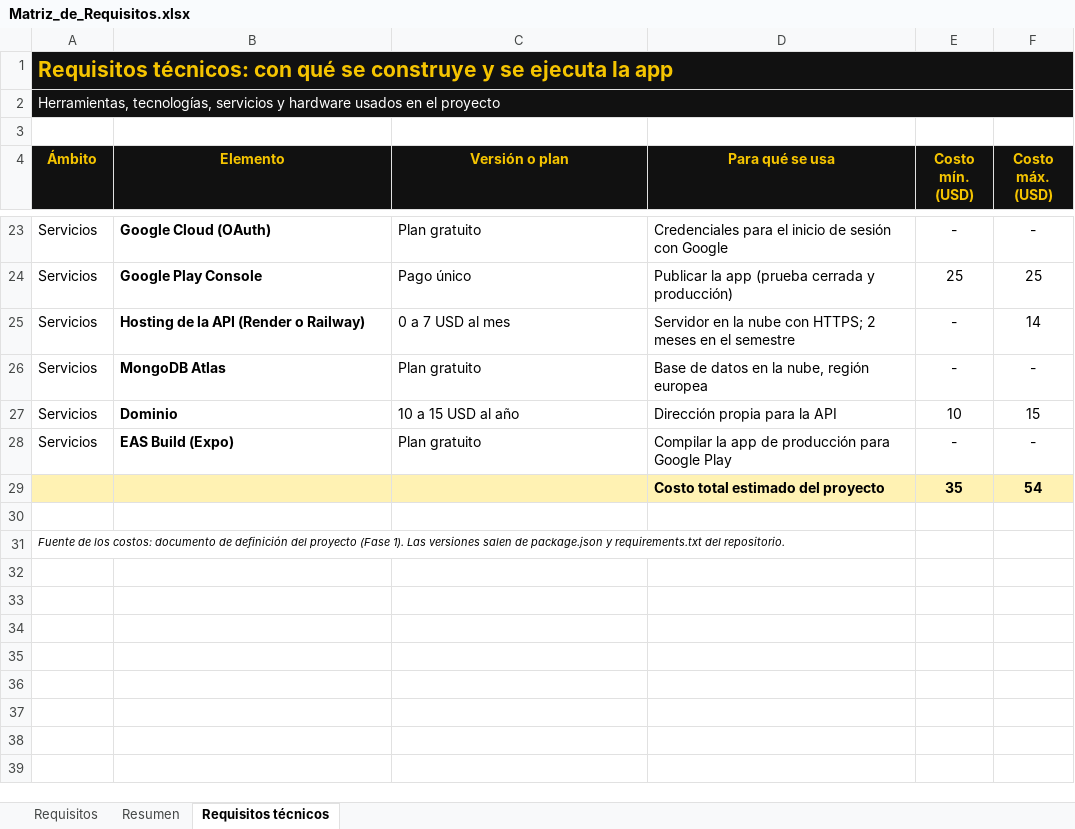
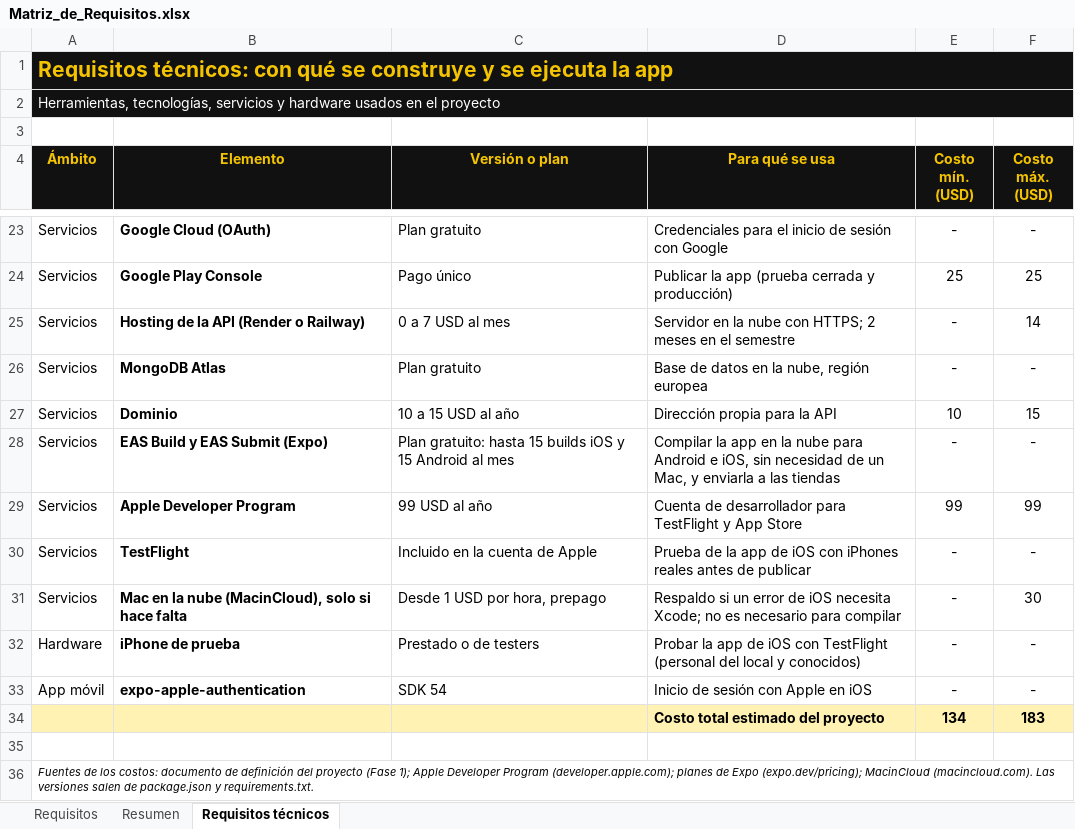
Before and after one commit to 44ndy/clancys-rewards, an Excel workbook: Fase 2/Evidencias de documentación/Matriz_de_Requisitos.xlsx, sheet Requisitos técnicos, drawn as a sheet; only a part is shown, gaps mark what is left out; values as stored, in another font and other column widths than the file's, no borders; removed rows and columns are numbered as before the commit, all else as after; the diff names each change by its address in the sheet, - before the commit and + after, or states it on an @@ line.

Commit message:
Agregar plan de publicación en App Store y requisitos de iOS

```diff
--- a/Fase 2/Evidencias de documentación/Matriz_de_Requisitos.xlsx (sheet Requisitos técnicos)
+++ b/Fase 2/Evidencias de documentación/Matriz_de_Requisitos.xlsx (sheet Requisitos técnicos)
-B28 (Elemento): EAS Build (Expo)
+B28 (Elemento): EAS Build y EAS Submit (Expo)
-C28 (Versión o plan): Plan gratuito
+C28 (Versión o plan): Plan gratuito: hasta 15 builds iOS y 15 Android al mes
-D28 (Para qué se usa): …la app de producción para Google Play
+D28 (Para qué se usa): …la app en la nube para Android e iOS, sin necesidad de un Mac, y enviarla a las tiendas
-row 29:  |  |  | Costo total estimado del proyecto | 35 | 54
+row 29: Servicios | Apple Developer Program | 99 USD al año | Cuenta de desarrollador para TestFlight y App Store | 99 | 99
+row 30: Servicios | TestFlight | Incluido en la cuenta de Apple | Prueba de la app de iOS con iPhones reales antes de publicar | - | -
+row 31: Servicios | Mac en la nube (MacinCloud), solo si hace falta | Desde 1 USD por hora, prepago | Respaldo si un error de iOS necesita Xcode; no es necesario para compilar | - | 30
+row 32: Hardware | iPhone de prueba | Prestado o de testers | Probar la app de iOS con TestFlight (personal del local y conocidos) | - | -
+row 33: App móvil | expo-apple-authentication | SDK 54 | Inicio de sesión con Apple en iOS | - | -
+row 34:  |  |  | Costo total estimado del proyecto | 134 | 183
-A36 (Ámbito): Fuente de los costos: documento de definición del proyecto (Fase 1). Las versiones salen de package.json y requirements.txt del repositorio.
+A36 (Ámbito): Fuentes de los costos: documento de definición del proyecto (Fase 1); Apple Developer Program (developer.apple.com); planes de Expo (expo.dev/pricing); MacinCloud (macincloud.com). Las versiones salen de package.json y requirements.txt.
```
Also changed, not shown: sheet Requisitos, sheet Resumen, formulas that keep their value, 5 other files.
